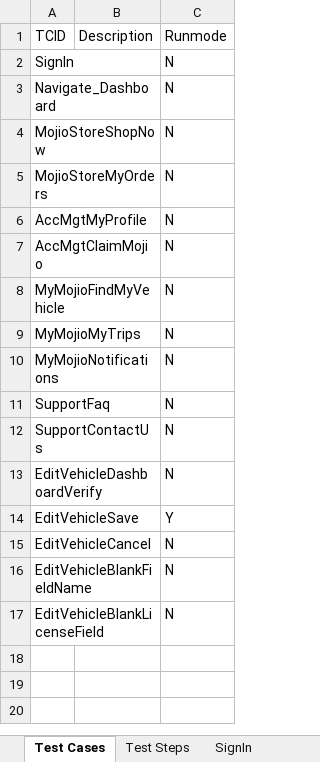
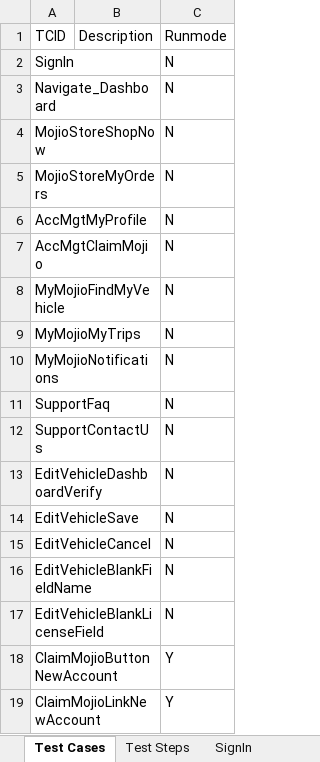
Before and after one commit to vanditj-optimus/MyMojioWebsite, an Excel workbook: MyMojioWebsite/src/com/mojio/xls/Dashboard_Page.xlsx, sheet Test Cases, drawn as a sheet; values as stored, in another font and other column widths than the file's, no borders; the diff names each change by its address in the sheet, - before the commit and + after, or states it on an @@ line.

```diff
--- a/MyMojioWebsite/src/com/mojio/xls/Dashboard_Page.xlsx (sheet Test Cases)
+++ b/MyMojioWebsite/src/com/mojio/xls/Dashboard_Page.xlsx (sheet Test Cases)
-C14 (Runmode): Y
+C14 (Runmode): N
+row 18: ClaimMojioButtonNewAccount |  | Y
+row 19: ClaimMojioLinkNewAccount |  | Y
```
Also changed, not shown: sheet Test Steps, other sheet tabs, MyMojioWebsite/src/com/mojio/xls/Home_Page.xlsx, MyMojioWebsite/src/com/mojio/xls/MyVehicles.xlsx, 4 other files.
